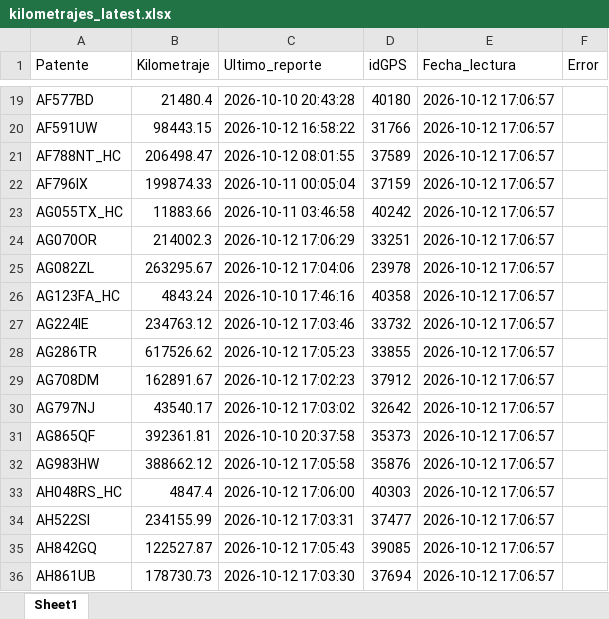
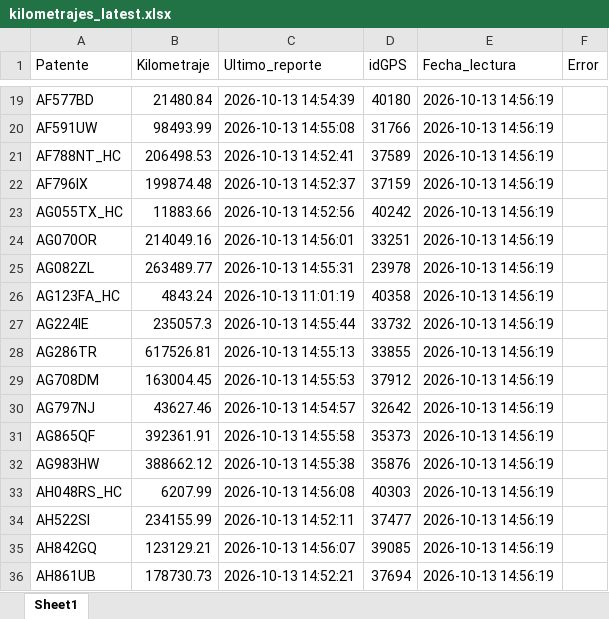
Before and after one commit to nicolascolonna23/ServiceDM, an Excel workbook: data/kilometrajes_latest.xlsx, sheet Sheet1, drawn as a sheet; only a part is shown, gaps mark what is left out; values as stored, in another font and other column widths than the file's, no borders; the diff covers the shown part only; the diff names each change by its address in the sheet, - before the commit and + after, or states it on an @@ line.

```diff
--- a/data/kilometrajes_latest.xlsx (sheet Sheet1)
+++ b/data/kilometrajes_latest.xlsx (sheet Sheet1)
-B19 (Kilometraje): 21480.4
+B19 (Kilometraje): 21480.84
-C19 (Ultimo_reporte): 2026-10-10 20:43:28
+C19 (Ultimo_reporte): 2026-10-13 14:54:39
-E19:E36 (Fecha_lectura): 2026-10-12 17:06:57
+E19:E36 (Fecha_lectura): 2026-10-13 14:56:19
-B20 (Kilometraje): 98443.15
+B20 (Kilometraje): 98493.99
-C20 (Ultimo_reporte): 2026-10-12 16:58:22
+C20 (Ultimo_reporte): 2026-10-13 14:55:08
-B21 (Kilometraje): 206498.47
+B21 (Kilometraje): 206498.53
-C21 (Ultimo_reporte): 2026-10-12 08:01:55
+C21 (Ultimo_reporte): 2026-10-13 14:52:41
-B22 (Kilometraje): 199874.33
+B22 (Kilometraje): 199874.48
-C22 (Ultimo_reporte): 2026-10-11 00:05:04
+C22 (Ultimo_reporte): 2026-10-13 14:52:37
-C23 (Ultimo_reporte): 2026-10-11 03:46:58
+C23 (Ultimo_reporte): 2026-10-13 14:52:56
-B24 (Kilometraje): 214002.3
+B24 (Kilometraje): 214049.16
-C24 (Ultimo_reporte): 2026-10-12 17:06:29
+C24 (Ultimo_reporte): 2026-10-13 14:56:01
-B25 (Kilometraje): 263295.67
+B25 (Kilometraje): 263489.77
-C25 (Ultimo_reporte): 2026-10-12 17:04:06
+C25 (Ultimo_reporte): 2026-10-13 14:55:31
-C26 (Ultimo_reporte): 2026-10-10 17:46:16
+C26 (Ultimo_reporte): 2026-10-13 11:01:19
-B27 (Kilometraje): 234763.12
+B27 (Kilometraje): 235057.3
-C27 (Ultimo_reporte): 2026-10-12 17:03:46
+C27 (Ultimo_reporte): 2026-10-13 14:55:44
-B28 (Kilometraje): 617526.62
+B28 (Kilometraje): 617526.81
-C28 (Ultimo_reporte): 2026-10-12 17:05:23
+C28 (Ultimo_reporte): 2026-10-13 14:55:13
-B29 (Kilometraje): 162891.67
+B29 (Kilometraje): 163004.45
-C29 (Ultimo_reporte): 2026-10-12 17:02:23
+C29 (Ultimo_reporte): 2026-10-13 14:55:53
-B30 (Kilometraje): 43540.17
+B30 (Kilometraje): 43627.46
-C30 (Ultimo_reporte): 2026-10-12 17:03:02
+C30 (Ultimo_reporte): 2026-10-13 14:54:57
-B31 (Kilometraje): 392361.81
+B31 (Kilometraje): 392361.91
-C31 (Ultimo_reporte): 2026-10-10 20:37:58
+C31 (Ultimo_reporte): 2026-10-13 14:55:58
-C32 (Ultimo_reporte): 2026-10-12 17:05:58
+C32 (Ultimo_reporte): 2026-10-13 14:55:38
-B33 (Kilometraje): 4847.4
+B33 (Kilometraje): 6207.99
-C33 (Ultimo_reporte): 2026-10-12 17:06:00
+C33 (Ultimo_reporte): 2026-10-13 14:56:08
-C34 (Ultimo_reporte): 2026-10-12 17:03:31
+C34 (Ultimo_reporte): 2026-10-13 14:52:11
-B35 (Kilometraje): 122527.87
+B35 (Kilometraje): 123129.21
-C35 (Ultimo_reporte): 2026-10-12 17:05:43
+C35 (Ultimo_reporte): 2026-10-13 14:56:07
-C36 (Ultimo_reporte): 2026-10-12 17:03:30
+C36 (Ultimo_reporte): 2026-10-13 14:52:21
```
Also changed, not shown: 139 edited cells elsewhere in this sheet, 2 other files.
